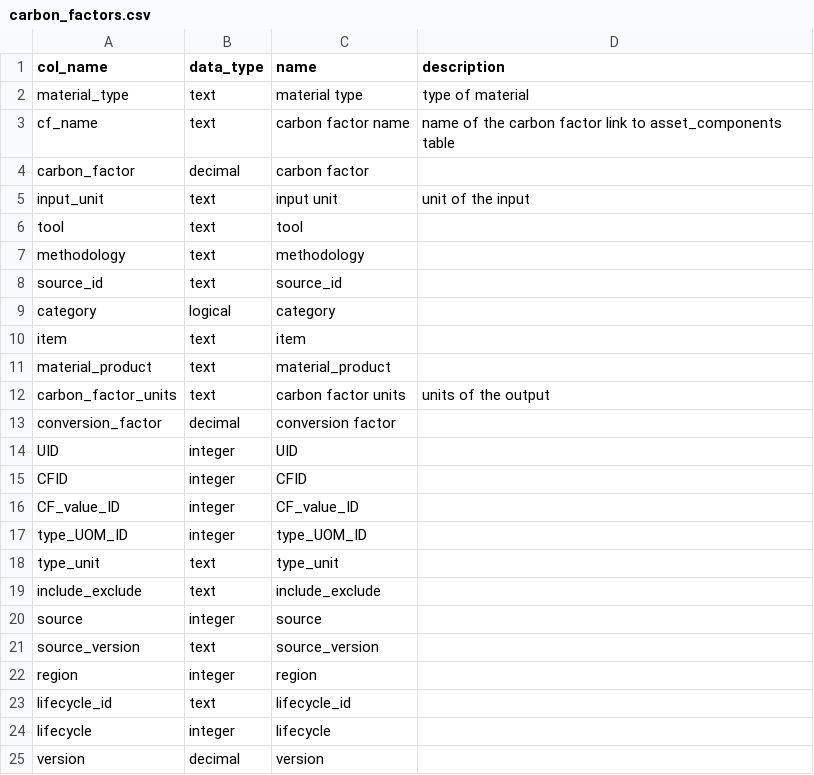
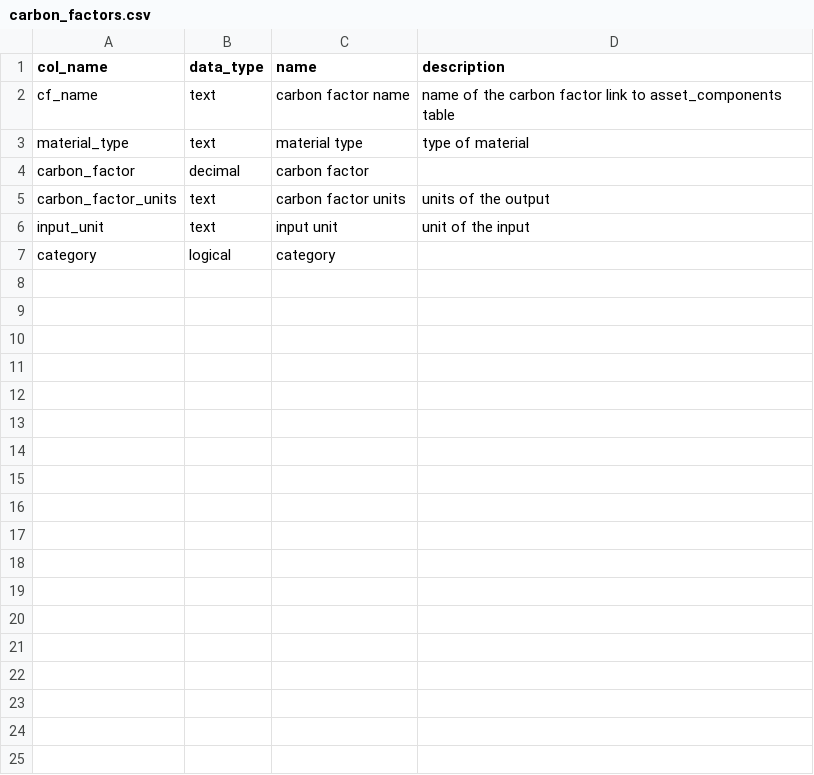
Before and after one commit to SDCA-tool/sdca-data, a CSV file: data_dictionary/carbon_factors.csv, drawn as a sheet.

Commit message:
update data dictionaries

```diff
--- a/data_dictionary/carbon_factors.csv
+++ b/data_dictionary/carbon_factors.csv
@@ -1,25 +1,7 @@
 col_name,data_type,name,description
+cf_name,text,carbon factor name,name of the carbon factor link to asset_components table
 material_type,text,material type,type of material
-cf_name,text,carbon factor name,name of the carbon factor link to asset_components table
 carbon_factor,decimal,carbon factor,
+carbon_factor_units,text,carbon factor units,units of the output
 input_unit,text,input unit,unit of the input
-tool,text,tool,
-methodology,text,methodology,
-source_id,text,source_id,
 category,logical,category,
-item,text,item,
-material_product,text,material_product,
-carbon_factor_units,text,carbon factor units,units of the output
-conversion_factor,decimal,conversion factor,
-UID,integer,UID,
-CFID,integer,CFID,
-CF_value_ID,integer,CF_value_ID,
-type_UOM_ID,integer,type_UOM_ID,
-type_unit,text,type_unit,
-include_exclude,text,include_exclude,
-source,integer,source,
-source_version,text,source_version,
-region,integer,region,
-lifecycle_id,text,lifecycle_id,
-lifecycle,integer,lifecycle,
-version,decimal,version,
```
Also changed, not shown: data_dictionary/asset_components.csv, data_dictionary/intervention_assets.csv, 1 other file.
